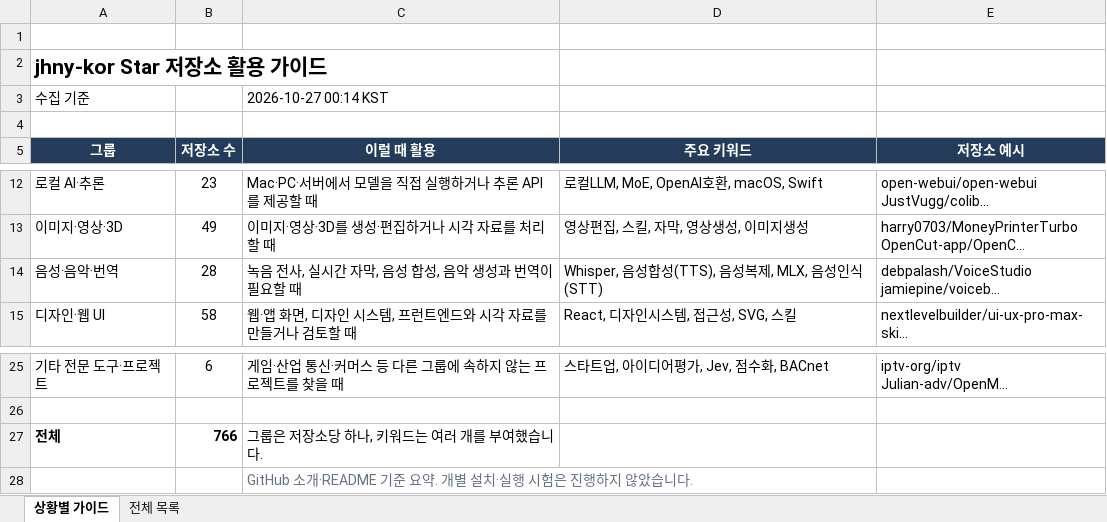
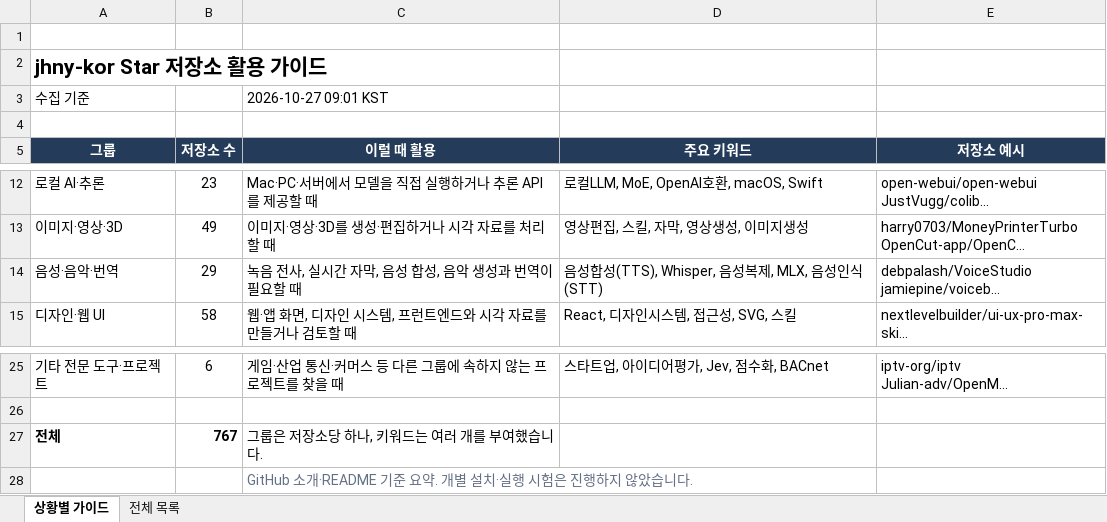
Before and after one commit to jhny-kor/star, an Excel workbook: jhny-kor-starred.xlsx, sheet 상황별 가이드, drawn as a sheet; only a part is shown, gaps mark what is left out; long unchanged cells end in …; values as stored, in another font and other column widths than the file's, no borders; the diff names each change by its address in the sheet, - before the commit and + after, or states it on an @@ line.

```diff
--- a/jhny-kor-starred.xlsx (sheet 상황별 가이드)
+++ b/jhny-kor-starred.xlsx (sheet 상황별 가이드)
-C3 (이럴 때 활용): 2026-10-27 00:14 KST
+C3 (이럴 때 활용): 2026-10-27 09:01 KST
-B14 (저장소 수): 28
+B14 (저장소 수): 29
-D14 (주요 키워드): Whisper, 음성합성(TTS), 음성복제, MLX, 음성인식(STT)
+D14 (주요 키워드): 음성합성(TTS), Whisper, 음성복제, MLX, 음성인식(STT)
-B27 (저장소 수): 766
+B27 (저장소 수): 767
```
Also changed, not shown: sheet 전체 목록, formulas that keep their value, 2 other files.
